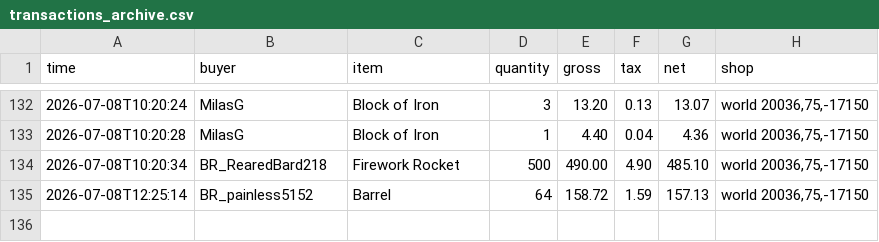
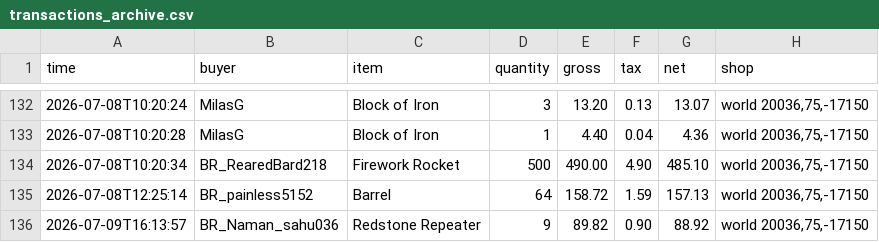
Before and after one commit to baracouq/qs-dashing-lotus, a CSV file: transactions_archive.csv, drawn as a sheet; only a part is shown, gaps mark what is left out; the diff names each change by its address in the sheet, - before the commit and + after, or states it on an @@ line.

Commit message:
Update transactions_archive.csv via qs_run

```diff
--- a/transactions_archive.csv
+++ b/transactions_archive.csv
+row 136: 2026-07-09T16:13:57 | BR_Naman_sahu036 | Redstone Repeater | 9 | 89.82 | 0.90 | 88.92 | world 20036,75,-17150
```
